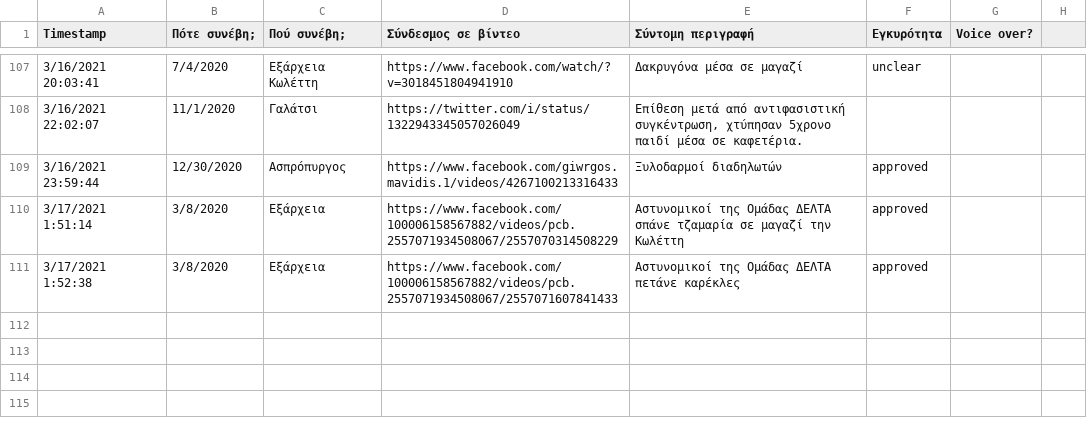
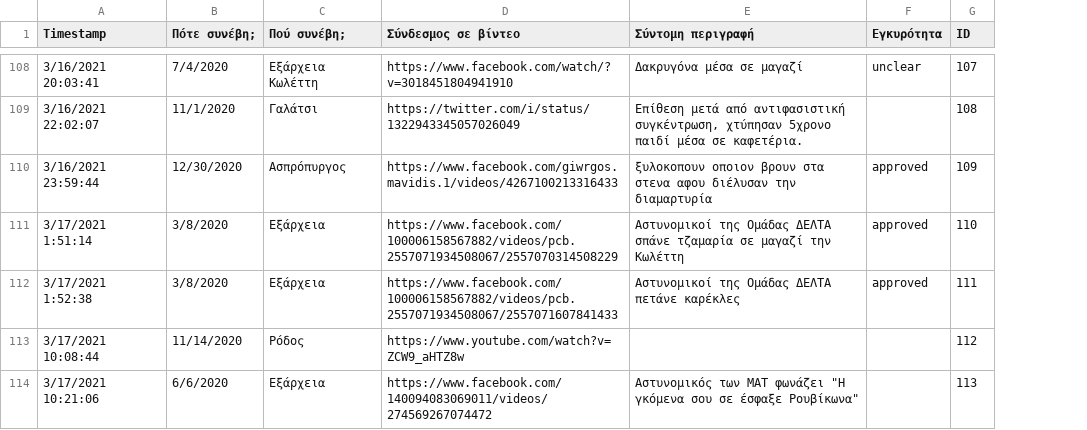
Before and after one commit to balourdos/MemonomenaPeristatika.gr, a CSV file: entries.csv, drawn as a sheet; only a part is shown, gaps mark what is left out; removed rows and columns are numbered as before the commit, all else as after; the diff covers the shown part only; the diff names each change by its address in the sheet, - before the commit and + after, or states it on an @@ line.

```diff
--- a/entries.csv
+++ b/entries.csv
-column G (Voice over?), empty
-column H, empty
+column G (ID), rows 108-112: 107 | 108 | 109 | 110 | 111
-E110 (Σύντομη περιγραφή): Ξυλοδαρμοί διαδηλωτών
+E110 (Σύντομη περιγραφή): ξυλοκοπουν οποιον βρουν στα στενα αφου διέλυσαν την διαμαρτυρία
+row 113: 3/17/2021 10:08:44 | 11/14/2020 | Ρόδος | https://www.youtube.com/watch?v=ZCW9_aHTZ8w |  |  | 112
+row 114: 3/17/2021 10:21:06 | 6/6/2020 | Εξάρχεια | https://www.facebook.com/140094083069011/videos/274569267074472 | Αστυνομικός των ΜΑΤ φωνάζει "Η γκόμενα σου σε έσφαξε Ρουβίκωνα" |  | 113
```
Also changed, not shown: 5 added rows and 37 edited cells elsewhere in this file, 12 other files.
